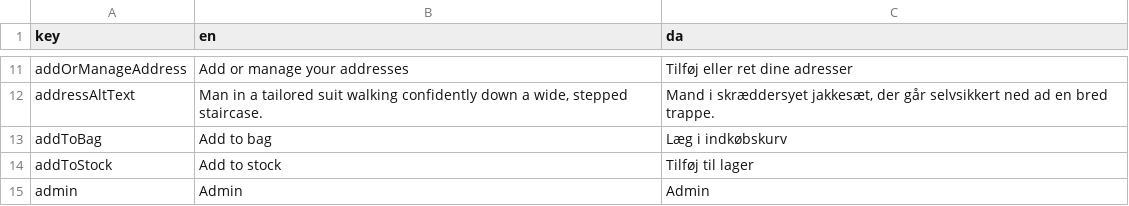
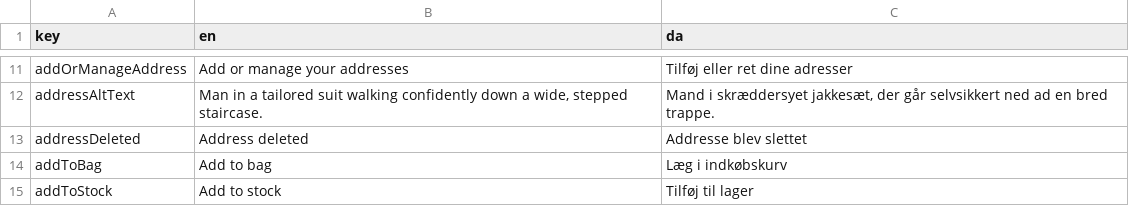
Before and after one commit to jardenna/shop, a CSV file: src/locales/translation.csv, drawn as a sheet; only a part is shown, gaps mark what is left out; the shorter side is filled out with more unchanged rows.

Commit message:
add address

```diff
--- a/src/locales/translation.csv
+++ b/src/locales/translation.csv
@@ -12,2 +12,3 @@ addOrManageAddress;Add or manage your addresses;Tilføj eller ret dine adresser
 addressAltText;Man in a tailored suit walking confidently down a wide, stepped staircase.;Mand i skræddersyet jakkesæt, der går selvsikkert ned ad en bred trappe.
+addressDeleted;Address deleted;Addresse blev slettet
 addToBag;Add to bag;Læg i indkøbskurv
```
Also changed, not shown: 2 other files.
